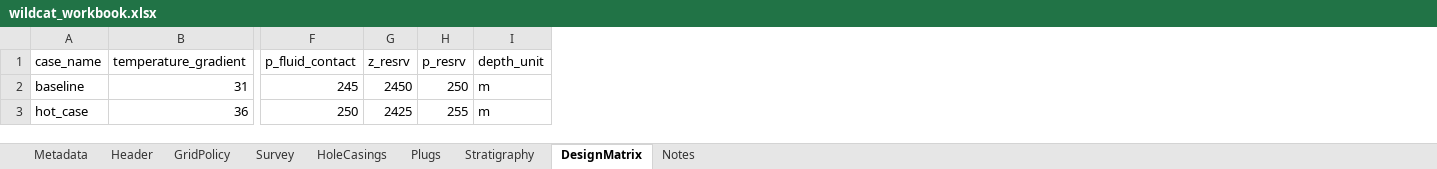
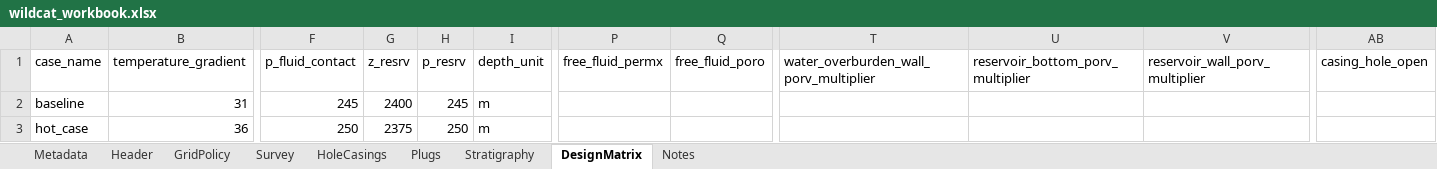
Before and after one commit to equinor/SCREEN, an Excel workbook: test_data/examples/wildcat/wildcat_workbook.xlsx, sheet DesignMatrix, drawn as a sheet; only a part is shown, gaps mark what is left out; values as stored, in another font and other column widths than the file's, no borders; the diff names each change by its address in the sheet, - before the commit and + after, or states it on an @@ line.

```diff
--- a/test_data/examples/wildcat/wildcat_workbook.xlsx (sheet DesignMatrix)
+++ b/test_data/examples/wildcat/wildcat_workbook.xlsx (sheet DesignMatrix)
+column P (free_fluid_permx), empty
+column Q (free_fluid_poro), empty
+column T, row 1: water_overburden_wall_porv_multiplier
+column U (reservoir_bottom_porv_multiplier), empty
+column V (reservoir_wall_porv_multiplier), empty
+column AB (casing_hole_open), empty
-G2 (z_resrv): 2450
+G2 (z_resrv): 2400
-H2 (p_resrv): 250
+H2 (p_resrv): 245
-G3 (z_resrv): 2425
+G3 (z_resrv): 2375
-H3 (p_resrv): 255
+H3 (p_resrv): 250
```
Also changed, not shown: sheet Notes, test_data/examples/smeaheia/smeaheia_workbook.xlsx, 11 other files.
